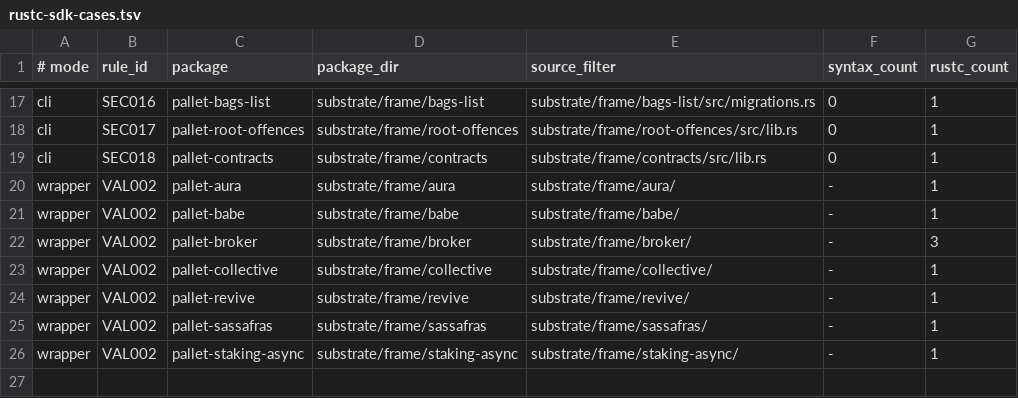
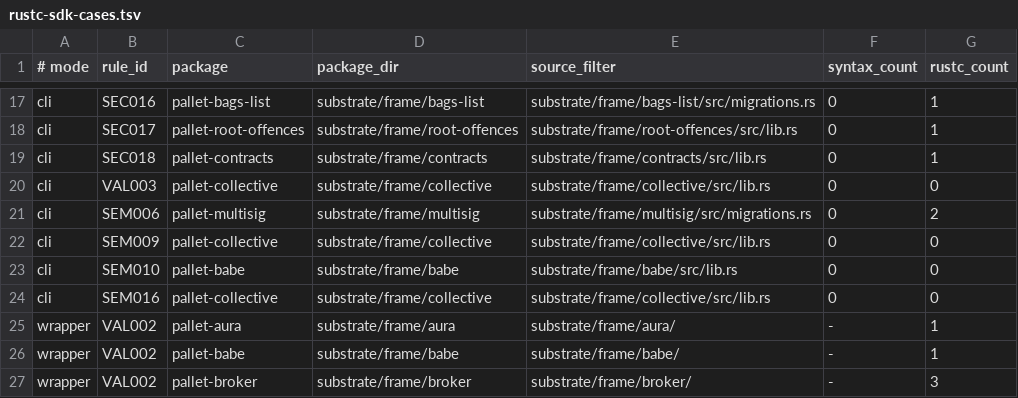
Before and after one commit to agustinustheo/polkadot-linter, a TSV file: benchmarks/rustc-sdk-cases.tsv, drawn as a sheet; only a part is shown, gaps mark what is left out; the shorter side is filled out with more unchanged rows.

Commit message:
test: cover compiler rules with SDK benchmarks

```diff
--- a/benchmarks/rustc-sdk-cases.tsv
+++ b/benchmarks/rustc-sdk-cases.tsv
@@ -19,2 +19,7 @@ cli	SEC017	pallet-root-offences	substrate/frame/root-offences	substrate/frame/ro
 cli	SEC018	pallet-contracts	substrate/frame/contracts	substrate/frame/contracts/src/lib.rs	0	1
+cli	VAL003	pallet-collective	substrate/frame/collective	substrate/frame/collective/src/lib.rs	0	0
+cli	SEM006	pallet-multisig	substrate/frame/multisig	substrate/frame/multisig/src/migrations.rs	0	2
+cli	SEM009	pallet-collective	substrate/frame/collective	substrate/frame/collective/src/lib.rs	0	0
+cli	SEM010	pallet-babe	substrate/frame/babe	substrate/frame/babe/src/lib.rs	0	0
+cli	SEM016	pallet-collective	substrate/frame/collective	substrate/frame/collective/src/lib.rs	0	0
 wrapper	VAL002	pallet-aura	substrate/frame/aura	substrate/frame/aura/	-	1
```
Also changed, not shown: benchmarks/rustc-sdk-baseline.tsv, 3 other files.
